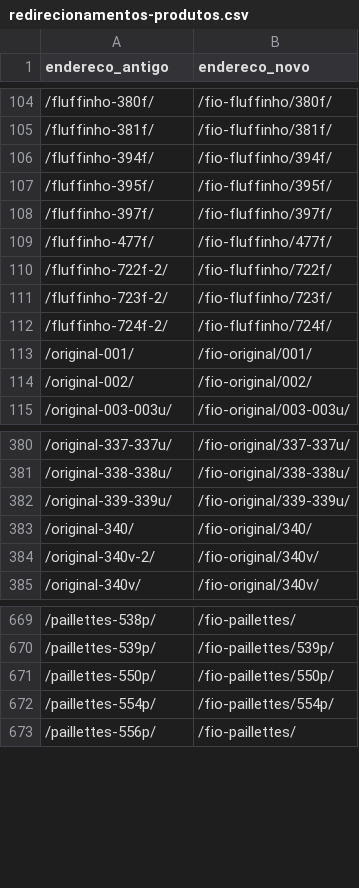
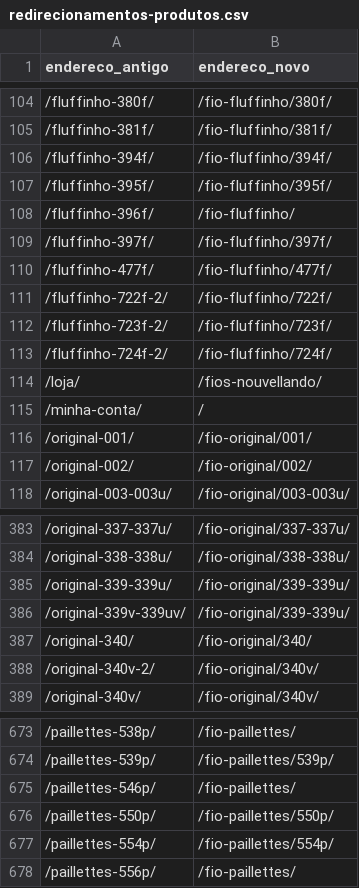
Before and after one commit to vinnimagalhaes/nouvellando, a CSV file: migracao/redirecionamentos-produtos.csv, drawn as a sheet; only a part is shown, gaps mark what is left out; the diff names each change by its address in the sheet, - before the commit and + after, or states it on an @@ line.

```diff
--- a/migracao/redirecionamentos-produtos.csv
+++ b/migracao/redirecionamentos-produtos.csv
+row 108: /fluffinho-396f/ | /fio-fluffinho/
+row 114: /loja/ | /fios-nouvellando/
+row 115: /minha-conta/ | /
+row 386: /original-339v-339uv/ | /fio-original/339-339u/
+row 675: /paillettes-546p/ | /fio-paillettes/
```
Also changed, not shown: 5 other files.
